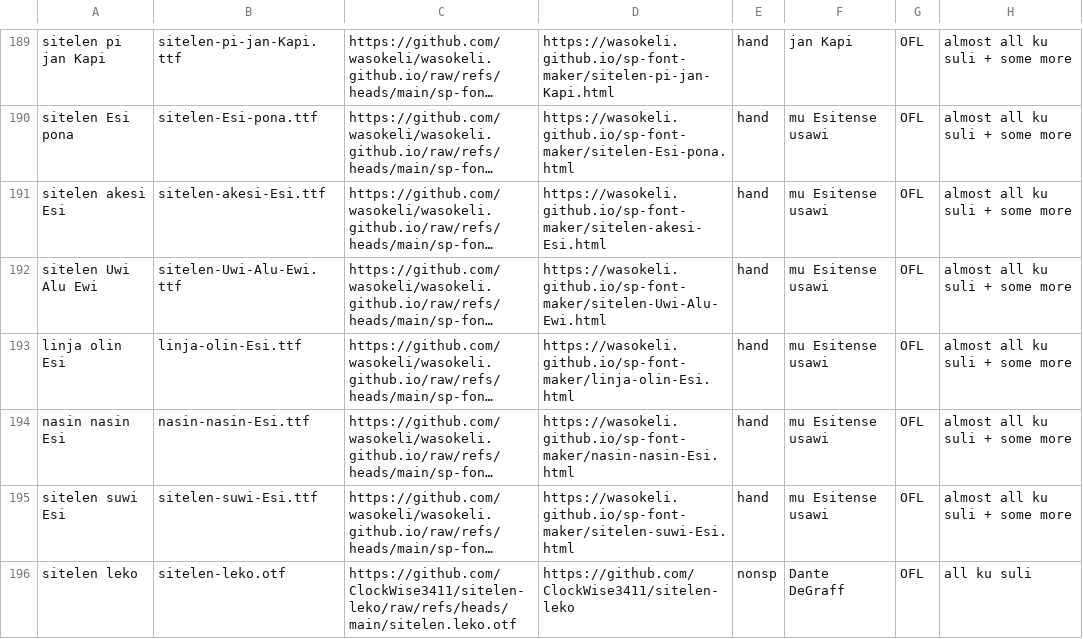
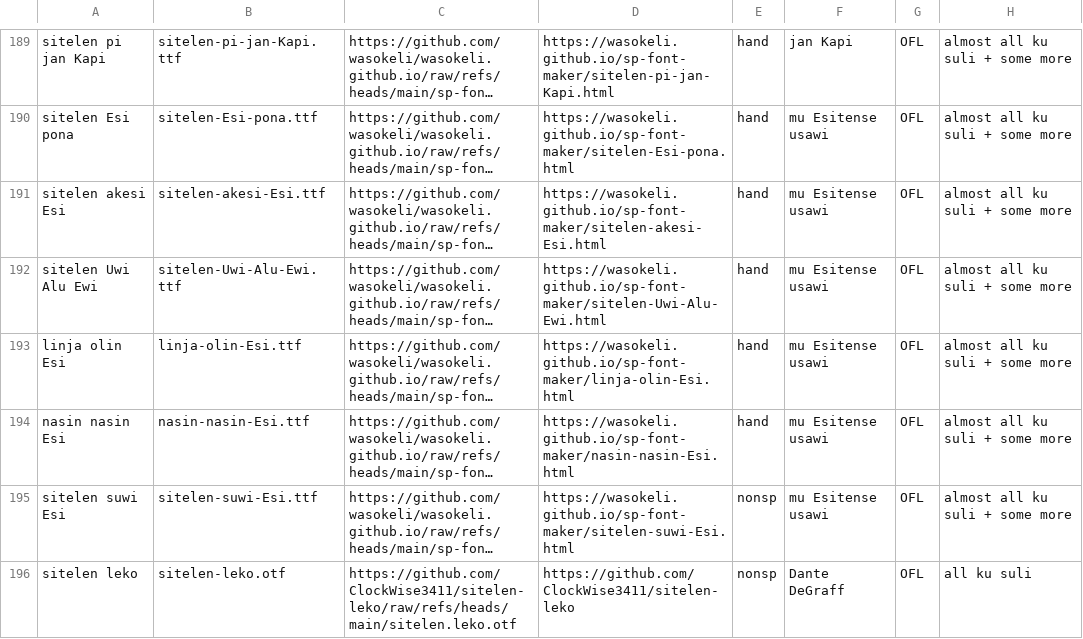
Before and after one commit to RetSamys/toki-pona-glyphs, a CSV file: sona/fontinfo.csv, drawn as a sheet; only a part is shown, gaps mark what is left out; long unchanged cells end in …; the diff names each change by its address in the sheet, - before the commit and + after, or states it on an @@ line.

Commit message:
Update fontinfo.csv

```diff
--- a/sona/fontinfo.csv
+++ b/sona/fontinfo.csv
-E195: hand
+E195: nonsp
```
